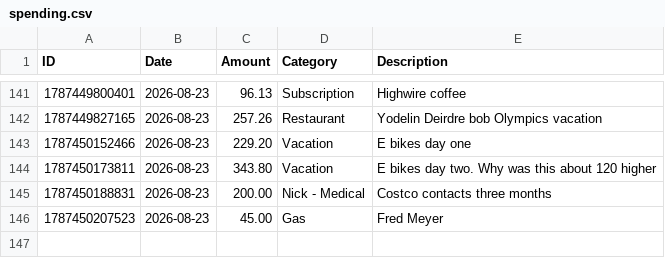
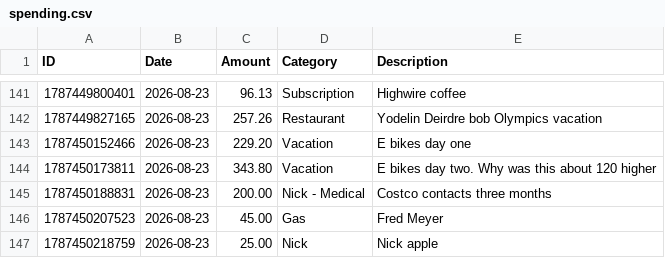
Before and after one commit to swaterman19/budget_app, a CSV file: data/spending.csv, drawn as a sheet; only a part is shown, gaps mark what is left out.

Commit message:
Add expense: Nick $25.00

```diff
--- a/data/spending.csv
+++ b/data/spending.csv
@@ -146 +146,2 @@ ID,Date,Amount,Category,Description
 1787450207523,2026-08-23,45.00,Gas,"Fred Meyer"
+1787450218759,2026-08-23,25.00,Nick,"Nick apple"
```
